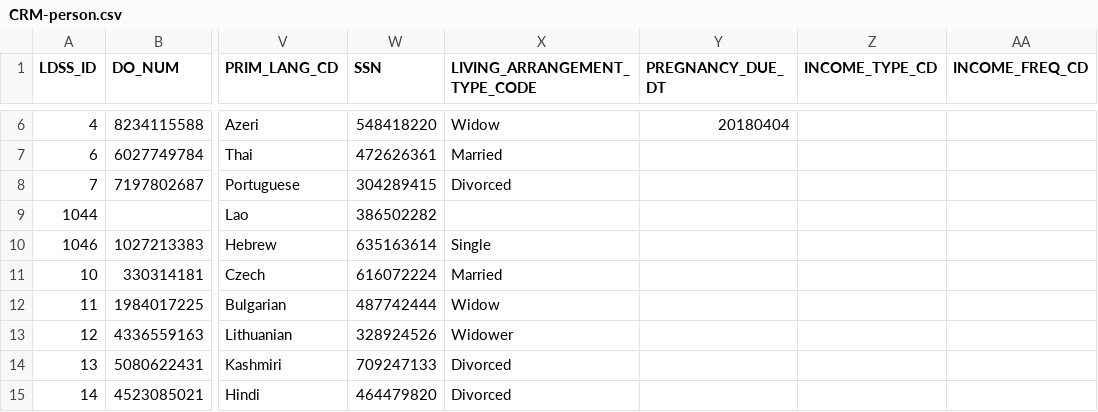
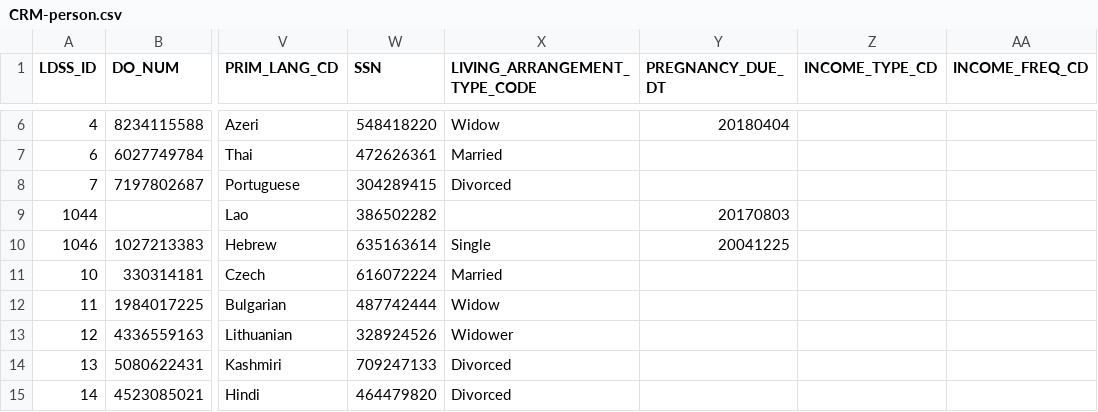
Before and after one commit to MarkLogic-Attic/smart-mastering-demo, a CSV file: examples/smart-mastering/data/content/CRM-person.csv, drawn as a sheet; only a part is shown, gaps mark what is left out; the diff names each change by its address in the sheet, - before the commit and + after, or states it on an @@ line.

Commit message:
more data updates

```diff
--- a/examples/smart-mastering/data/content/CRM-person.csv
+++ b/examples/smart-mastering/data/content/CRM-person.csv
-Y9 (PREGNANCY_DUE_DT): (empty)
+Y9 (PREGNANCY_DUE_DT): 20170803
-Y10 (PREGNANCY_DUE_DT): (empty)
+Y10 (PREGNANCY_DUE_DT): 20041225
```
Also changed, not shown: examples/smart-mastering/data/content/ORACLE-person.csv.
